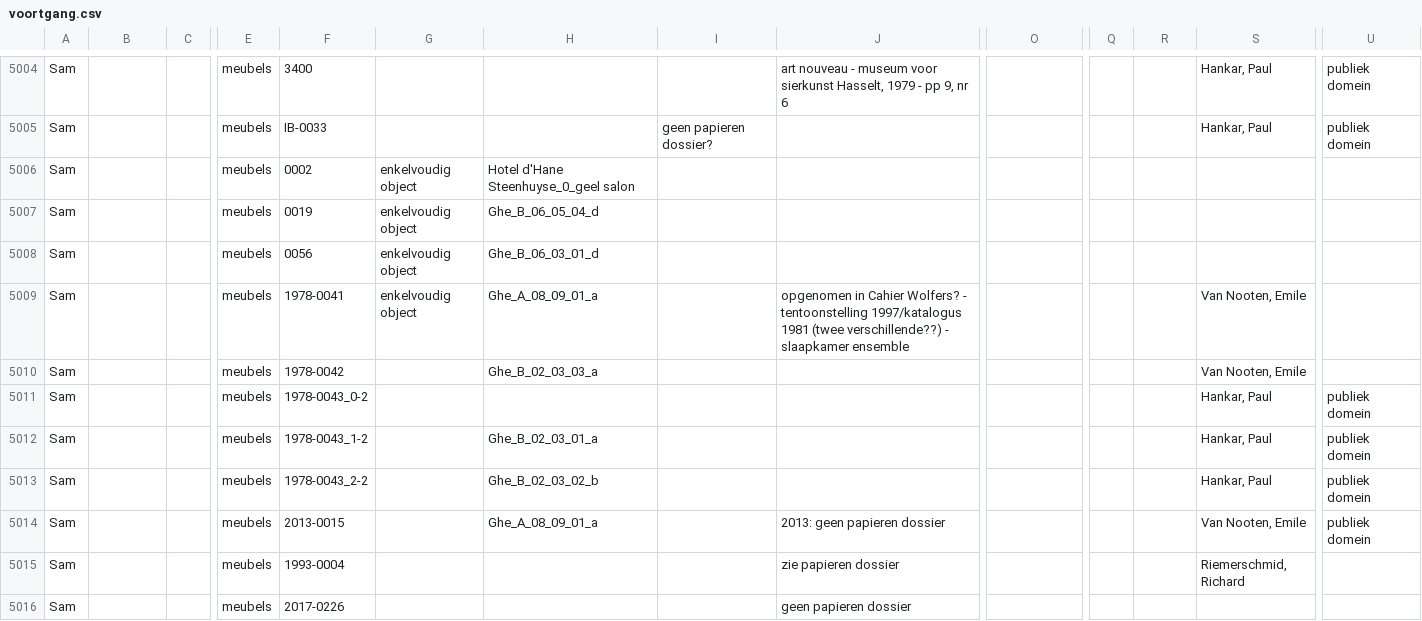
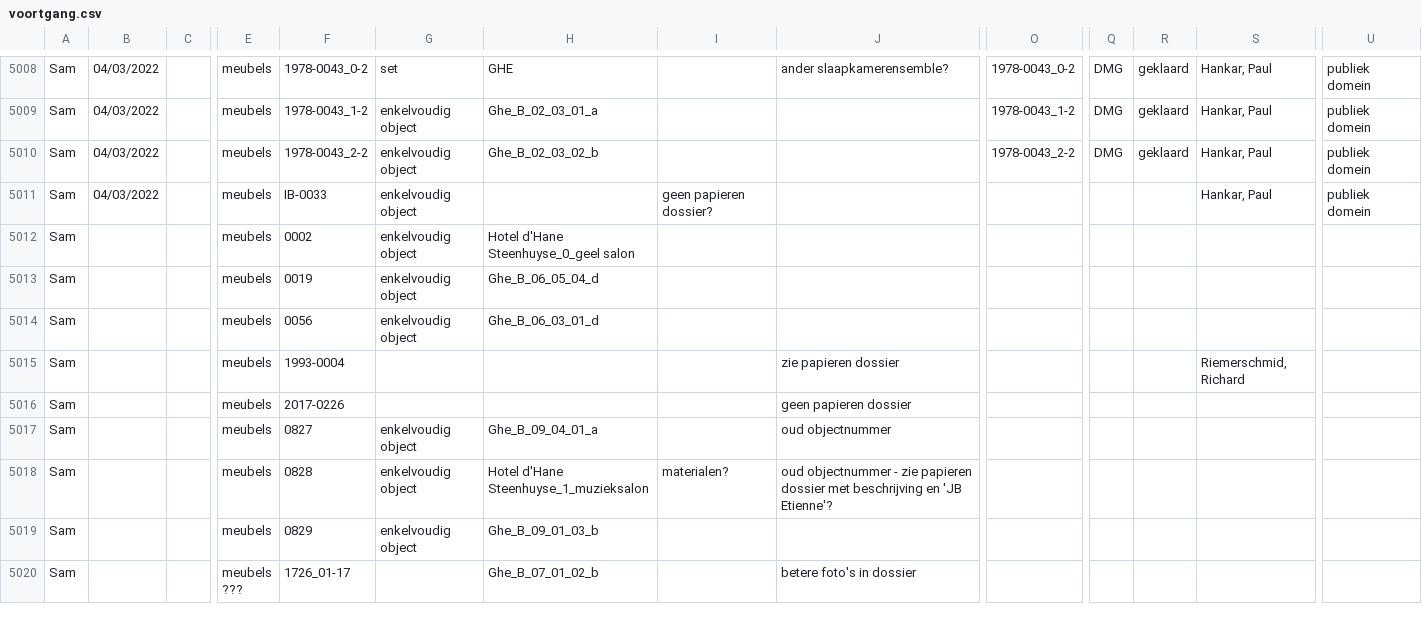
Before and after one commit to DesignMuseumGent/flat-voortgang, a CSV file: voortgang.csv, drawn as a sheet; only a part is shown, gaps mark what is left out; the shorter side is filled out with more unchanged rows; removed rows and columns are numbered as before the commit, all else as after; rows hold the shown columns only; the diff covers the shown part only; the diff names each change by its address in the sheet, - before the commit and + after, or states it on an @@ line.

```diff
--- a/voortgang.csv
+++ b/voortgang.csv
-B5008: (empty)
+B5008: 04/03/2022
-F5008: 3400
+F5008: 1978-0043_0-2
-G5008: (empty)
+G5008: set
-H5008: (empty)
+H5008: GHE
-J5008: art nouveau - museum voor sierkunst Hasselt, 1979 - pp 9, nr 6
+J5008: ander slaapkamerensemble?
-O5008: (empty)
+O5008: 1978-0043_0-2
-Q5008: (empty)
+Q5008: DMG
-R5008: (empty)
+R5008: geklaard
+row 5009: Sam | 04/03/2022 |  | meubels | 1978-0043_1-2 | enkelvoudig object | Ghe_B_02_03_01_a |  |  | 1978-0043_1-2 | DMG | geklaard | Hankar, Paul | publiek domein
+row 5010: Sam | 04/03/2022 |  | meubels | 1978-0043_2-2 | enkelvoudig object | Ghe_B_02_03_02_b |  |  | 1978-0043_2-2 | DMG | geklaard | Hankar, Paul | publiek domein
-B5011: (empty)
+B5011: 04/03/2022
-G5011: (empty)
+G5011: enkelvoudig object
-row 5009: Sam |  |  | meubels | 1978-0041 | enkelvoudig object | Ghe_A_08_09_01_a |  | opgenomen in Cahier Wolfers? - tentoonstelling 1997/katalogus 1981 (twee verschillende??) - slaapkamer ensemble |  |  |  | Van Nooten, Emile
-row 5010: Sam |  |  | meubels | 1978-0042 |  | Ghe_B_02_03_03_a |  |  |  |  |  | Van Nooten, Emile
-row 5011: Sam |  |  | meubels | 1978-0043_0-2 |  |  |  |  |  |  |  | Hankar, Paul | publiek domein
-row 5012: Sam |  |  | meubels | 1978-0043_1-2 |  | Ghe_B_02_03_01_a |  |  |  |  |  | Hankar, Paul | publiek domein
-row 5013: Sam |  |  | meubels | 1978-0043_2-2 |  | Ghe_B_02_03_02_b |  |  |  |  |  | Hankar, Paul | publiek domein
-row 5014: Sam |  |  | meubels | 2013-0015 |  | Ghe_A_08_09_01_a |  | 2013: geen papieren dossier |  |  |  | Van Nooten, Emile | publiek domein
```
Also changed, not shown: 5 added rows, 1 removed row and 29 edited cells elsewhere in this file.
